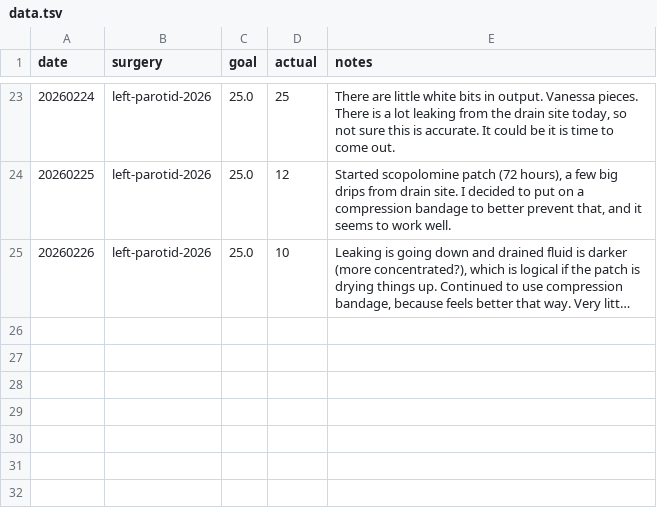
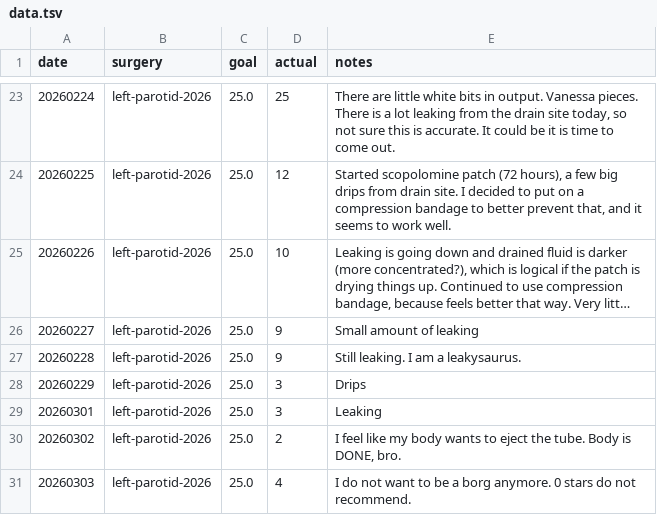
Before and after one commit to vsoch/drain-log, a TSV file: data.tsv, drawn as a sheet; only a part is shown, gaps mark what is left out; long unchanged cells end in …; the diff names each change by its address in the sheet, - before the commit and + after, or states it on an @@ line.

Commit message:
update drain log march
Signed-off-by: vsoch <vsoch@users.noreply.github.com>

```diff
--- a/data.tsv
+++ b/data.tsv
+row 26: 20260227 | left-parotid-2026 | 25.0 | 9 | Small amount of leaking
+row 27: 20260228 | left-parotid-2026 | 25.0 | 9 | Still leaking. I am a leakysaurus.
+row 28: 20260229 | left-parotid-2026 | 25.0 | 3 | Drips
+row 29: 20260301 | left-parotid-2026 | 25.0 | 3 | Leaking
+row 30: 20260302 | left-parotid-2026 | 25.0 | 2 | I feel like my body wants to eject the tube. Body is DONE, bro.
+row 31: 20260303 | left-parotid-2026 | 25.0 | 4 | I do not want to be a borg anymore. 0 stars do not recommend.
```
